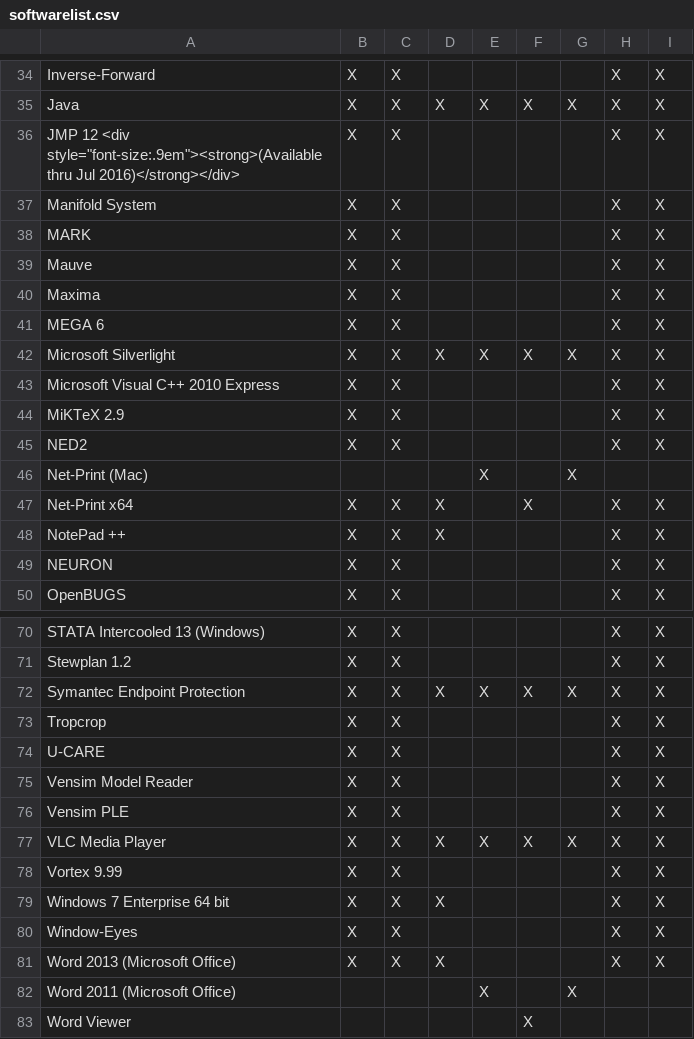
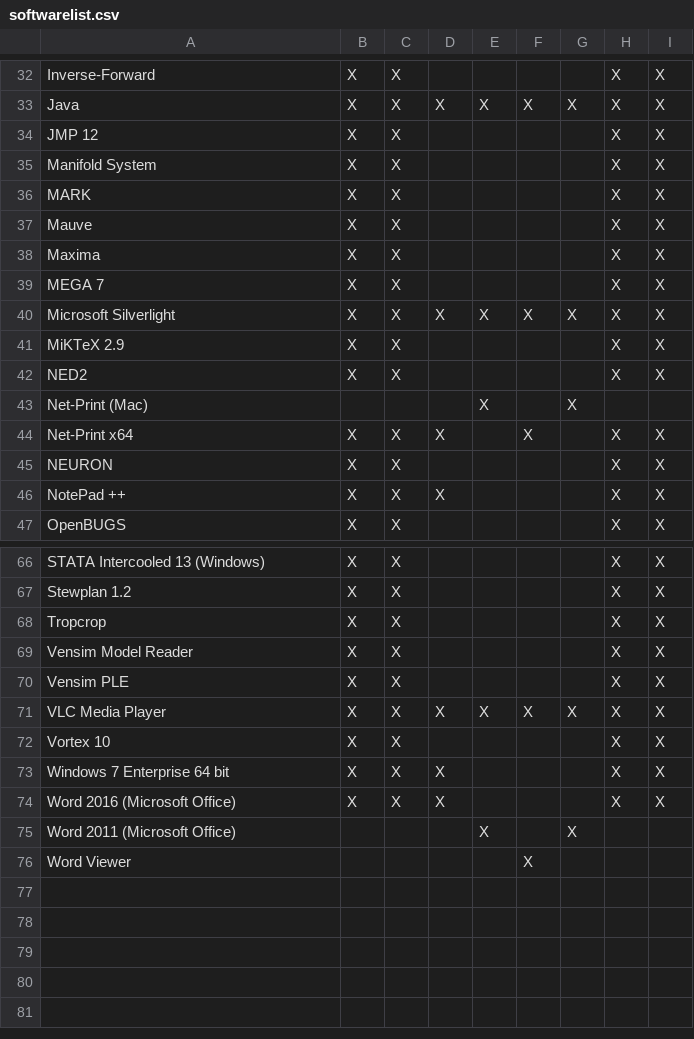
Before and after one commit to cul-it/mann-softwarelist-csv, a CSV file: softwarelist.csv, drawn as a sheet; only a part is shown, gaps mark what is left out; the diff covers the shown part only.

Commit message:
Add files via upload

```diff
--- a/softwarelist.csv
+++ b/softwarelist.csv
@@ -35,3 +33,3 @@ Inverse-Forward, X, X,,,,, X, X
 Java, X, X, X, X, X, X, X, X
-JMP 12 <div style="font-size:.9em"><strong>(Available thru Jul 2016)</strong></div>, X, X,,,,, X, X
+JMP 12, X, X,,,,, X, X
 Manifold System, X, X,,,,, X, X
@@ -40,5 +38,4 @@ Mauve, X, X,,,,, X, X
 Maxima, X, X,,,,, X, X
-MEGA 6, X, X,,,,, X, X
+MEGA 7, X, X,,,,, X, X
 Microsoft Silverlight, X, X, X, X, X, X, X, X
-Microsoft Visual C++ 2010 Express, X, X,,,,, X, X
 MiKTeX 2.9, X, X,,,,, X, X
@@ -47,4 +44,4 @@ Net-Print (Mac),,,, X,, X,,
 Net-Print x64, X, X, X,, X,, X, X
+NEURON, X, X,,,,, X, X
 NotePad ++, X, X, X,,,, X, X
-NEURON, X, X,,,,, X, X
 OpenBUGS, X, X,,,,, X, X
@@ -71,5 +67,3 @@ STATA Intercooled 13 (Windows), X, X,,,,, X, X
 Stewplan 1.2, X, X,,,,, X, X
-Symantec Endpoint Protection, X, X, X, X, X, X, X, X
 Tropcrop, X, X,,,,, X, X
-U-CARE, X, X,,,,, X, X
 Vensim Model Reader, X, X,,,,, X, X
@@ -77,6 +71,5 @@ Vensim PLE, X, X,,,,, X, X
 VLC Media Player, X, X, X, X, X, X, X, X
-Vortex 9.99, X, X,,,,, X, X
+Vortex 10, X, X,,,,, X, X
 Windows 7 Enterprise 64 bit, X, X, X,,,, X, X
-Window-Eyes, X, X,,,,, X, X
-Word 2013 (Microsoft Office), X, X, X,,,, X, X
+Word 2016 (Microsoft Office), X, X, X,,,, X, X
 Word 2011 (Microsoft Office),,,, X,, X,,
```
Also changed, not shown: 3 removed rows and 10 edited cells elsewhere in this file.
